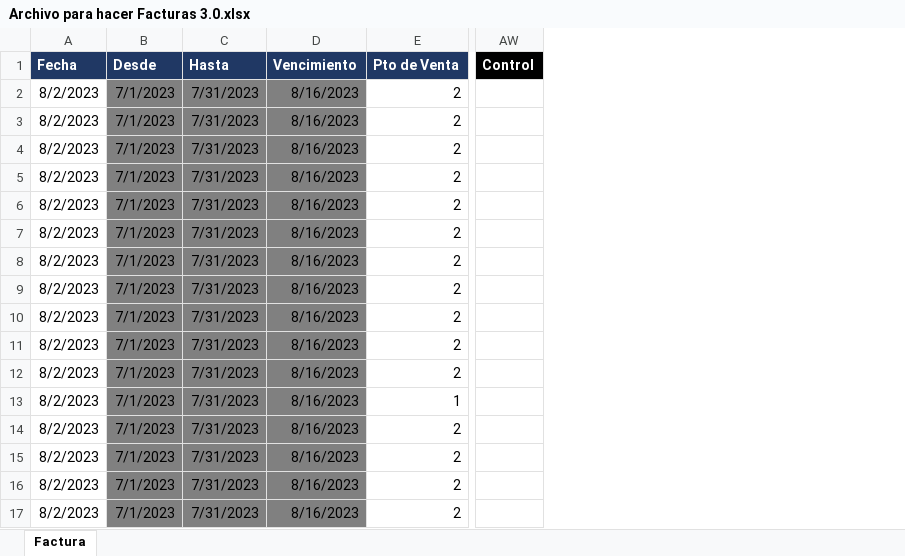
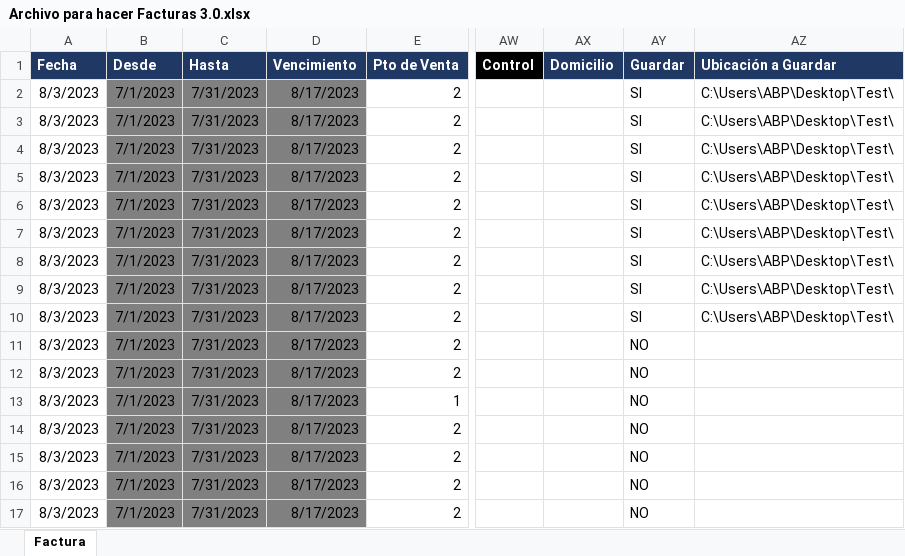
Before and after one commit to abustosp/Facturador-Multiusuario, an Excel workbook: Archivo para hacer Facturas 3.0.xlsx, sheet Factura, drawn as a sheet; only a part is shown, gaps mark what is left out; values as stored, in another font and other column widths than the file's, no borders; the diff names each change by its address in the sheet, - before the commit and + after, or states it on an @@ line.

```diff
--- a/Archivo para hacer Facturas 3.0.xlsx (sheet Factura)
+++ b/Archivo para hacer Facturas 3.0.xlsx (sheet Factura)
+column AX (Domicilio), empty
+column AY (Guardar), rows 2-17: SI | SI | SI | SI | SI | SI | SI | SI | SI | NO | NO | NO | NO | NO | NO | NO
+column AZ (Ubicación a Guardar), rows 2-10: all C:\Users\ABP\Desktop\Test\
-A2:A17 (Fecha): 8/2/2023
+A2:A17 (Fecha): 8/3/2023
-D2:D17 (Vencimiento): 8/16/2023
+D2:D17 (Vencimiento): 8/17/2023
```
Also changed, not shown: Listado Clientes.xlsx, 6 other files.
